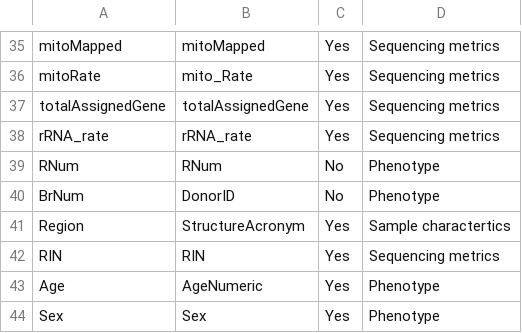
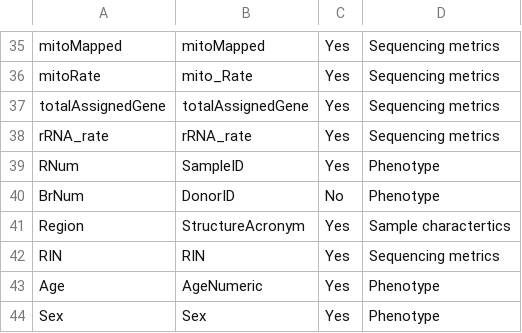
Before and after one commit to urwahnawaz/brain_transcriptome, a CSV file: annotations/BrainSeq-metadata-annot.csv, drawn as a sheet; only a part is shown, gaps mark what is left out.

```diff
--- a/annotations/BrainSeq-metadata-annot.csv
+++ b/annotations/BrainSeq-metadata-annot.csv
@@ -38,3 +38,3 @@ totalAssignedGene,totalAssignedGene,Yes,Sequencing metrics
 rRNA_rate,rRNA_rate,Yes,Sequencing metrics
-RNum,RNum,No,Phenotype
+RNum,SampleID,Yes,Phenotype
 BrNum,DonorID,No,Phenotype
```
Also changed, not shown: annotations/BrainSpan-metadata-annot.csv, annotations/GTEx-metadata-annot.csv, 34 other files.
